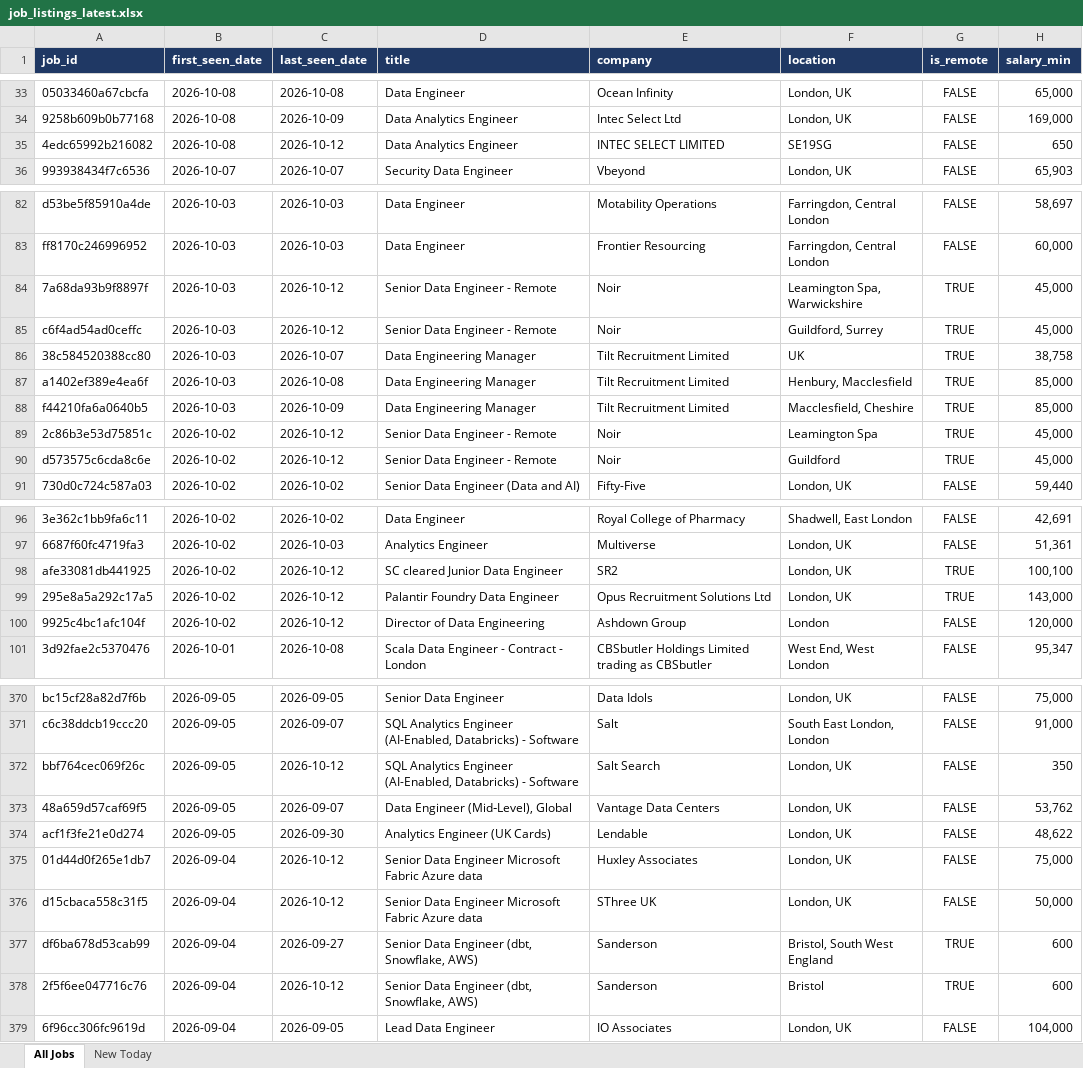
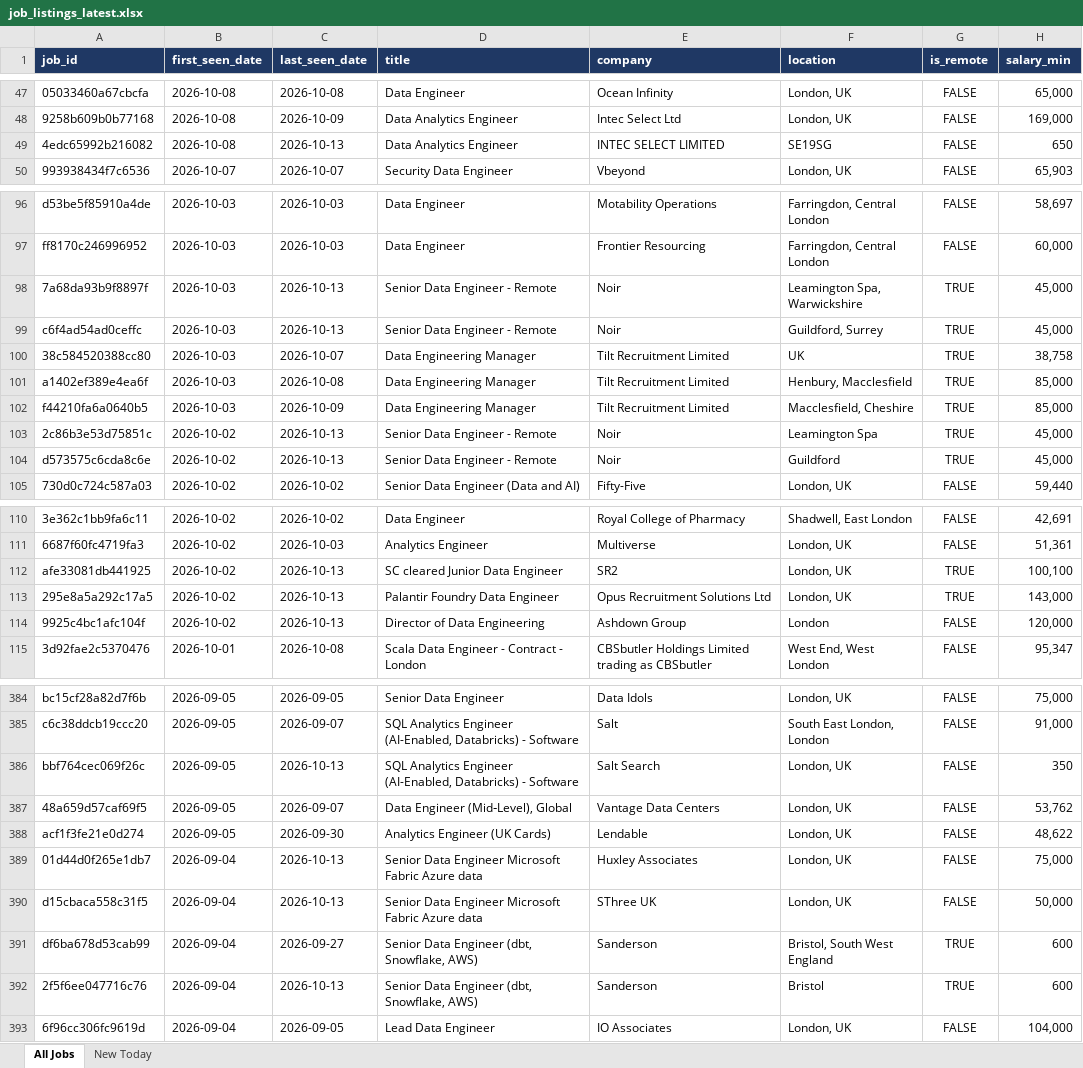
Before and after one commit to TomiOdu/job-board-aggregator, an Excel workbook: data/job_listings_latest.xlsx, sheet All Jobs, drawn as a sheet; only a part is shown, gaps mark what is left out; values as stored, in another font and other column widths than the file's, no borders; addresses are those after the commit; the diff covers the shown part only; the diff names each change by its address in the sheet, - before the commit and + after, or states it on an @@ line.

```diff
--- a/data/job_listings_latest.xlsx (sheet All Jobs)
+++ b/data/job_listings_latest.xlsx (sheet All Jobs)
-C49 (last_seen_date): 2026-10-12
+C49 (last_seen_date): 2026-10-13
-C98:C99 (last_seen_date): 2026-10-12
+C98:C99 (last_seen_date): 2026-10-13
-C103:C104 (last_seen_date): 2026-10-12
+C103:C104 (last_seen_date): 2026-10-13
-C112:C114 (last_seen_date): 2026-10-12
+C112:C114 (last_seen_date): 2026-10-13
-C386 (last_seen_date): 2026-10-12
+C386 (last_seen_date): 2026-10-13
-C389:C390 (last_seen_date): 2026-10-12
+C389:C390 (last_seen_date): 2026-10-13
-C392 (last_seen_date): 2026-10-12
+C392 (last_seen_date): 2026-10-13
```
Also changed, not shown: 14 added rows and 54 edited cells elsewhere in this sheet, sheet New Today, 4 other files.
